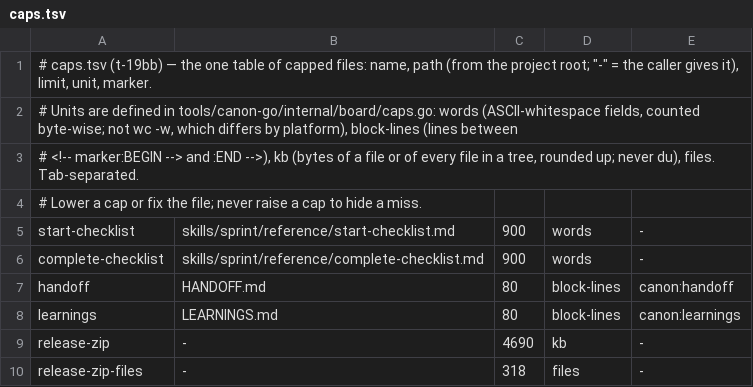
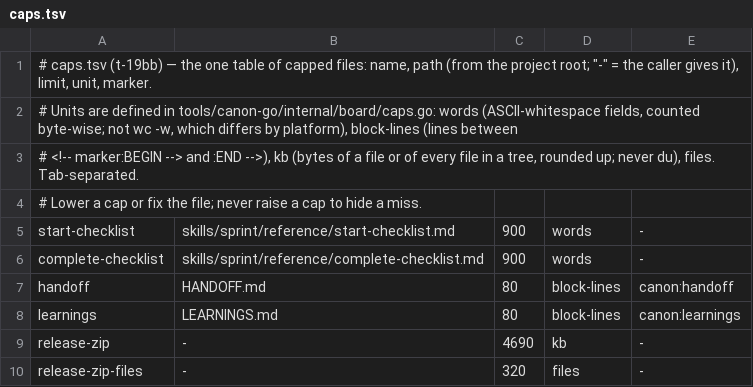
Before and after one commit to sunitghub/canon-skills, a TSV file: tools/caps.tsv, drawn as a sheet.

```diff
--- a/tools/caps.tsv
+++ b/tools/caps.tsv
@@ -9,2 +9,2 @@ learnings	LEARNINGS.md	80	block-lines	canon:learnings
 release-zip	-	4690	kb	-
-release-zip-files	-	318	files	-
+release-zip-files	-	320	files	-
```
Also changed, not shown: 3 other files.
